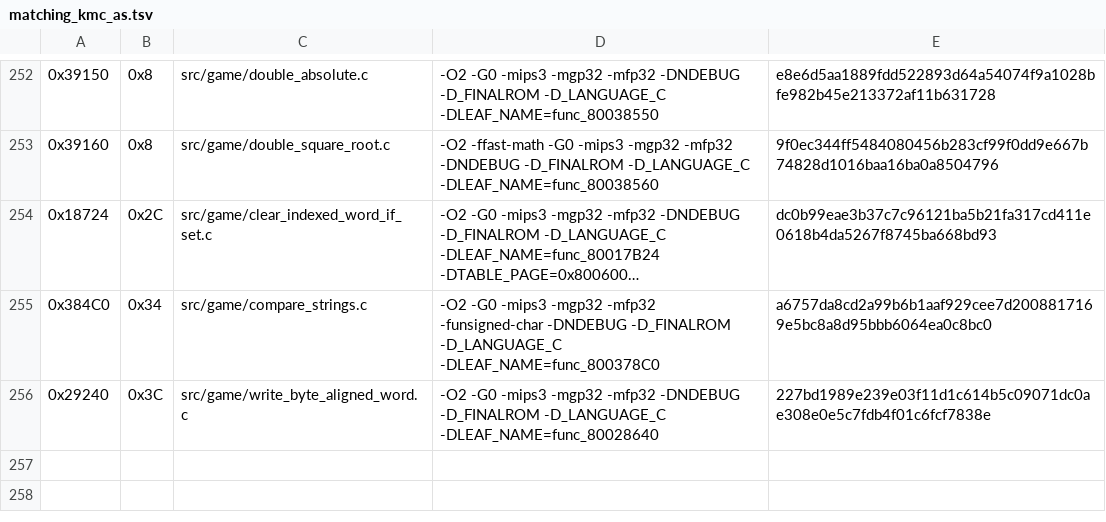
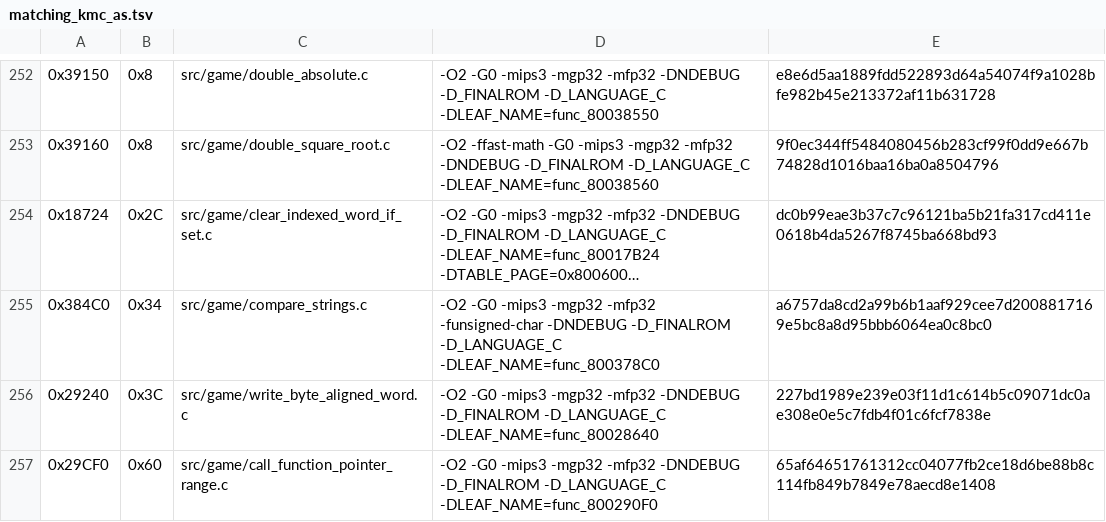
Before and after one commit to TheGh0stShip/Sydney-2000-N64-Prototype, a TSV file: config/matching_kmc_as.tsv, drawn as a sheet; only a part is shown, gaps mark what is left out; long unchanged cells end in …; the diff names each change by its address in the sheet, - before the commit and + after, or states it on an @@ line.

```diff
--- a/config/matching_kmc_as.tsv
+++ b/config/matching_kmc_as.tsv
+row 257: 0x29CF0 | 0x60 | src/game/call_function_pointer_range.c | -O2 -G0 -mips3 -mgp32 -mfp32 -DNDEBUG -D_FINALROM -D_LANGUAGE_C -DLEAF_NAME=func_800290F0 | 65af64651761312cc04077fb2ce18d6be88b8c114fb849b7849e78aecd8e1408
```
Also changed, not shown: config/matching_kmc.tsv, 3 other files.
